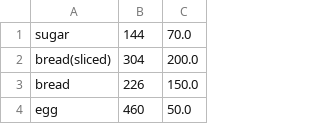
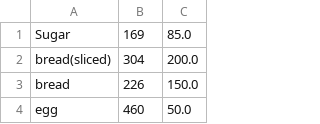
Before and after one commit to mamt4real/hello-World, a CSV file: store.csv, drawn as a sheet; only a part is shown; removed rows and columns are numbered as before the commit, all else as after; the diff names each change by its address in the sheet, - before the commit and + after, or states it on an @@ line.

```diff
--- a/store.csv
+++ b/store.csv
-row 1: sugar | 144 | 70.0
+row 1: Sugar | 169 | 85.0
```
Also changed, not shown: 3 other files.
